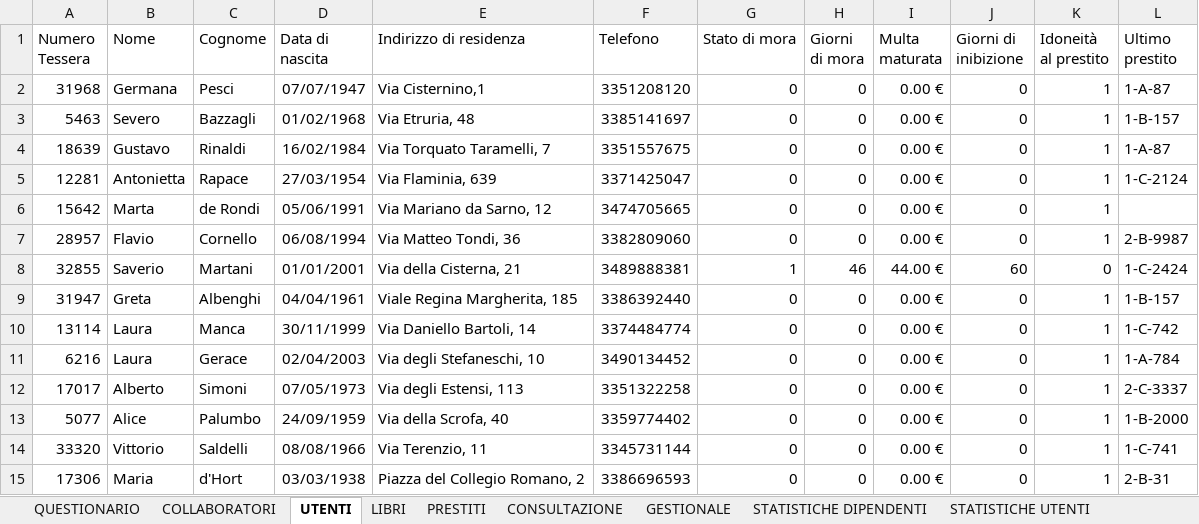
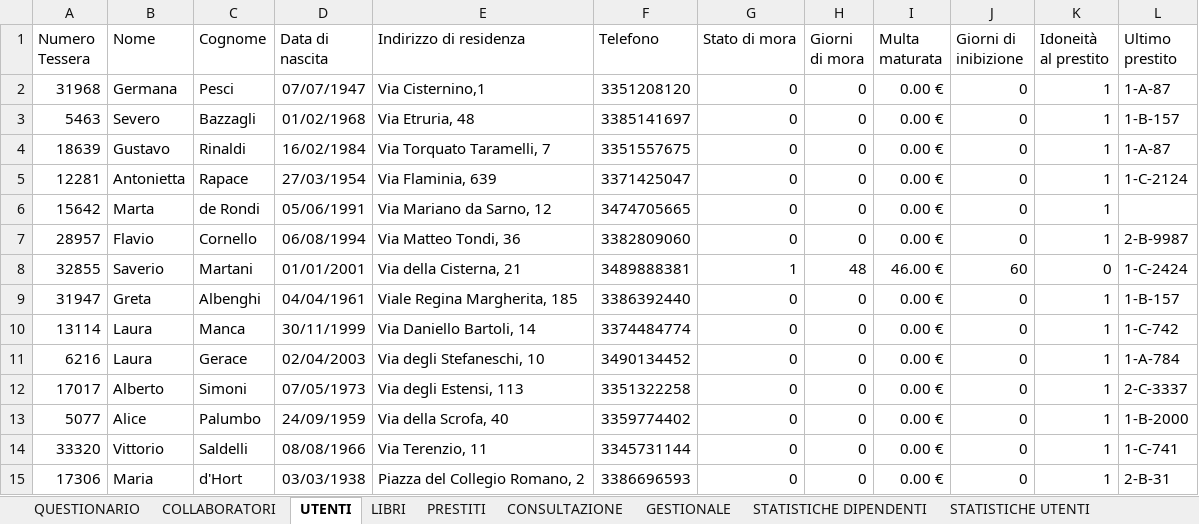
Before and after one commit to fedebon87/cge-evaluation, an Excel workbook: LetturaOK.xlsm, sheet UTENTI, drawn as a sheet; values as stored, in another font and other column widths than the file's, no borders; table styles not drawn; the diff names each change by its address in the sheet, - before the commit and + after, or states it on an @@ line.

Commit message:
Add files via upload

```diff
--- a/LetturaOK.xlsm (sheet UTENTI)
+++ b/LetturaOK.xlsm (sheet UTENTI)
-H8 (Giorni di mora): 46
+H8 (Giorni di mora): 48
-I8 (Multa maturata): 44.00 €
+I8 (Multa maturata): 46.00 €
```
Also changed, not shown: sheet PRESTITI, charts or pictures.
